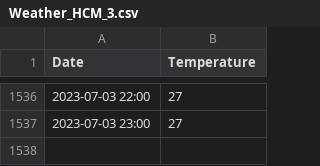
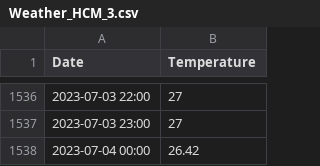
Before and after one commit to laducmanh/-ATN, a CSV file: Machine_Learning/Dataset/Weather_HCM_3.csv, drawn as a sheet; only a part is shown, gaps mark what is left out.

```diff
--- a/Machine_Learning/Dataset/Weather_HCM_3.csv
+++ b/Machine_Learning/Dataset/Weather_HCM_3.csv
@@ -1537 +1537,2 @@ Date,Temperature
 2023-07-03 23:00,27
+2023-07-04 00:00,26.42
```
Also changed, not shown: 4 other files.
